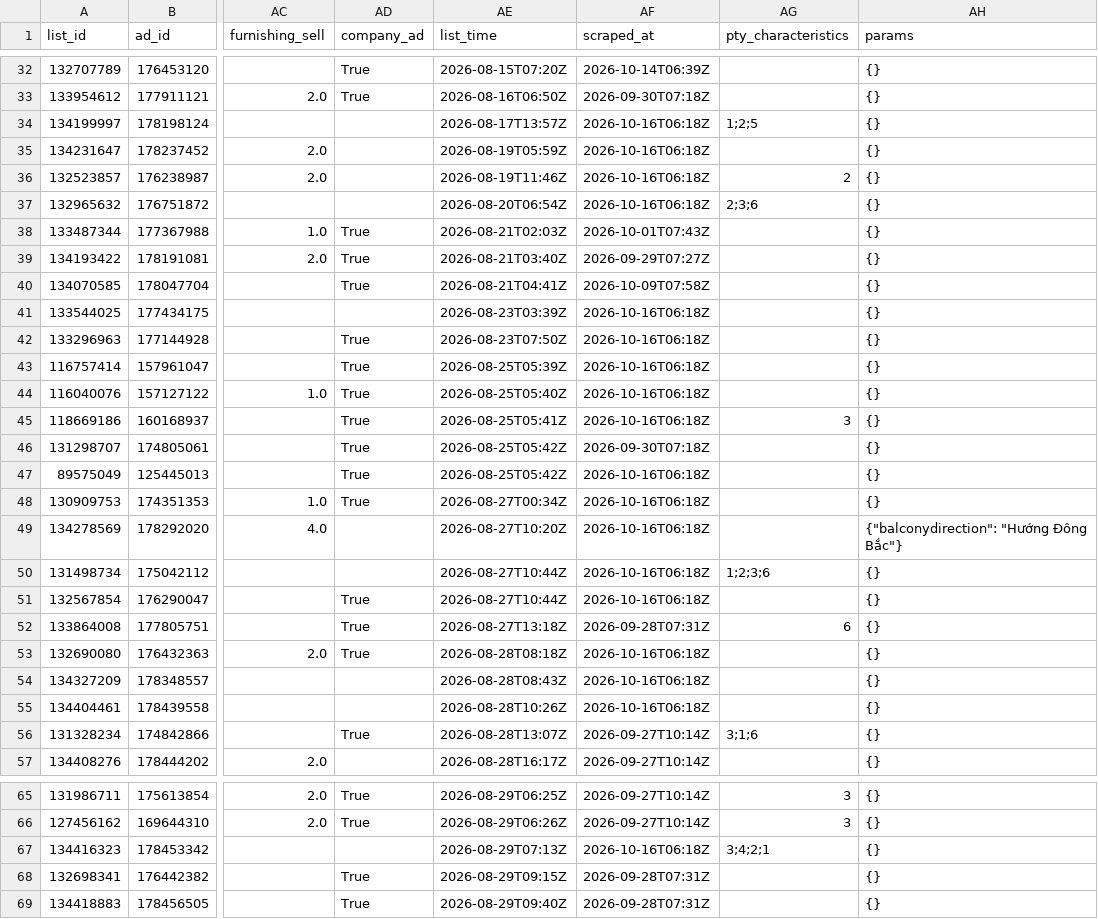
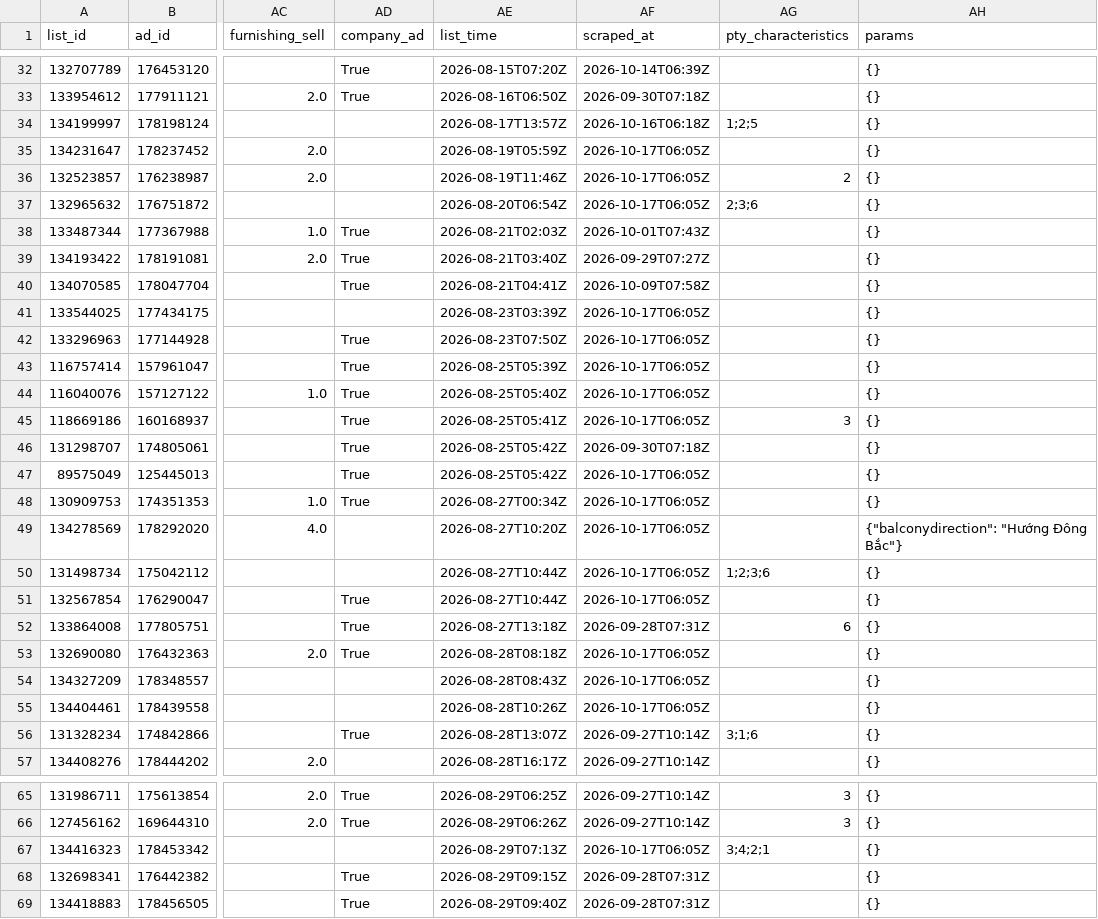
Before and after one commit to sweetluvz/Collectdata, a CSV file: data/realestate/chotot/ads/2026-08.csv, drawn as a sheet; only a part is shown, gaps mark what is left out; the diff covers the shown part only; the diff names each change by its address in the sheet, - before the commit and + after, or states it on an @@ line.

```diff
--- a/data/realestate/chotot/ads/2026-08.csv
+++ b/data/realestate/chotot/ads/2026-08.csv
-AF35:AF37 (scraped_at): 2026-10-16T06:18Z
+AF35:AF37 (scraped_at): 2026-10-17T06:05Z
-AF41:AF45 (scraped_at): 2026-10-16T06:18Z
+AF41:AF45 (scraped_at): 2026-10-17T06:05Z
-AF47:AF51 (scraped_at): 2026-10-16T06:18Z
+AF47:AF51 (scraped_at): 2026-10-17T06:05Z
-AF53:AF55 (scraped_at): 2026-10-16T06:18Z
+AF53:AF55 (scraped_at): 2026-10-17T06:05Z
-AF67 (scraped_at): 2026-10-16T06:18Z
+AF67 (scraped_at): 2026-10-17T06:05Z
```
Also changed, not shown: 1 edited cell elsewhere in this file, 5 other files.
